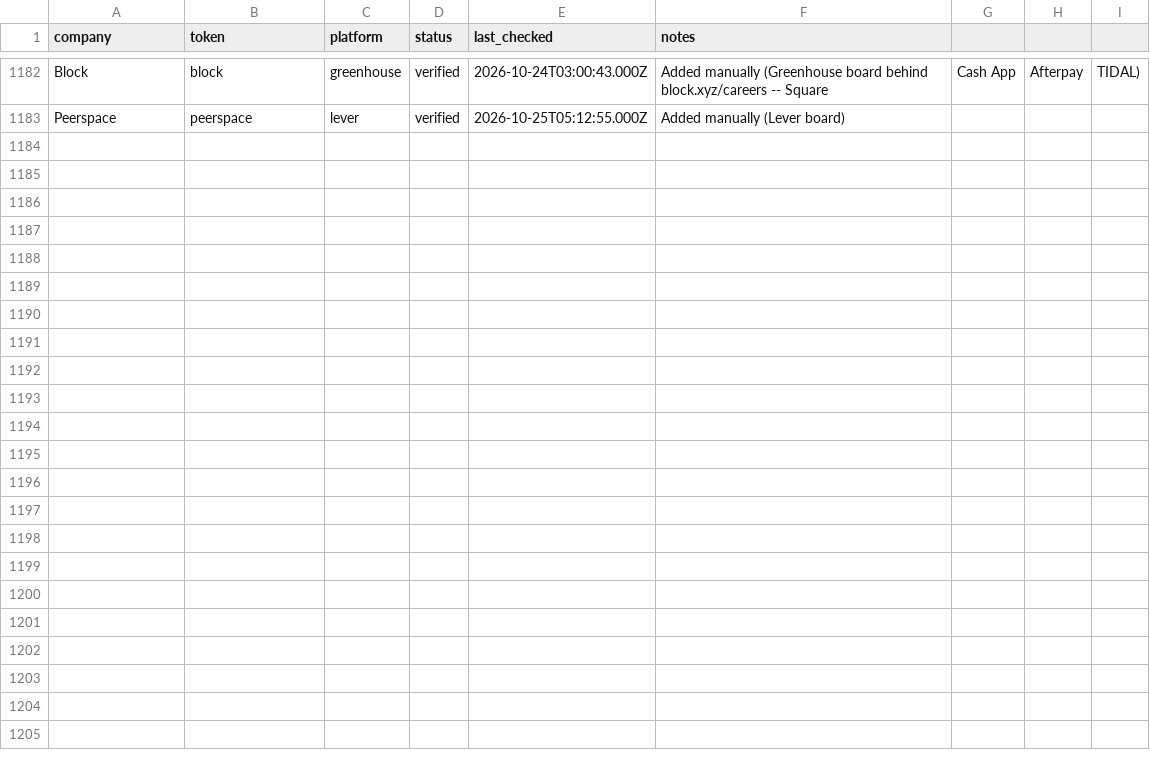
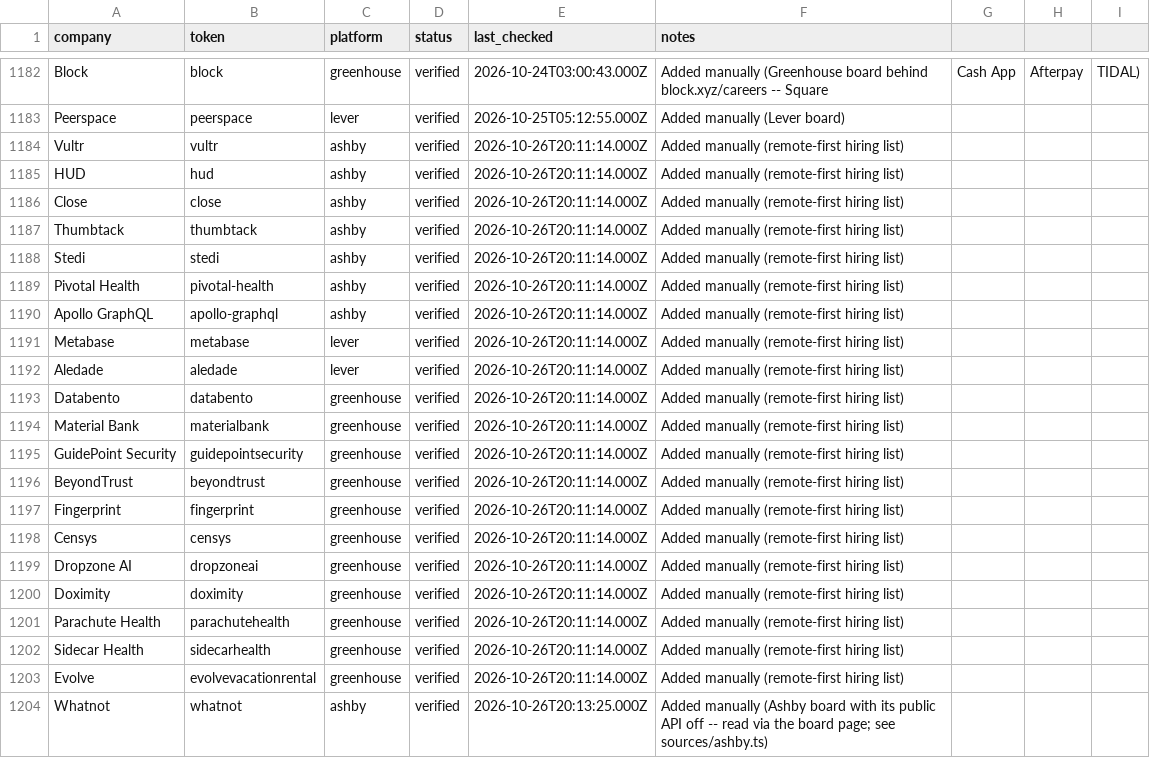
Before and after one commit to GabeTHEGeek/tolara-atlas, a CSV file: data/companies.csv, drawn as a sheet; only a part is shown, gaps mark what is left out.

Commit message:
Add Whatnot via an Ashby board-page fallback, and 20 remote-first companies

```diff
--- a/data/companies.csv
+++ b/data/companies.csv
@@ -1183 +1183,22 @@ Block,block,greenhouse,verified,2026-10-24T03:00:43.000Z,Added manually (Greenho
 Peerspace,peerspace,lever,verified,2026-10-25T05:12:55.000Z,Added manually (Lever board)
+Vultr,vultr,ashby,verified,2026-10-26T20:11:14.000Z,Added manually (remote-first hiring list)
+HUD,hud,ashby,verified,2026-10-26T20:11:14.000Z,Added manually (remote-first hiring list)
+Close,close,ashby,verified,2026-10-26T20:11:14.000Z,Added manually (remote-first hiring list)
+Thumbtack,thumbtack,ashby,verified,2026-10-26T20:11:14.000Z,Added manually (remote-first hiring list)
+Stedi,stedi,ashby,verified,2026-10-26T20:11:14.000Z,Added manually (remote-first hiring list)
+Pivotal Health,pivotal-health,ashby,verified,2026-10-26T20:11:14.000Z,Added manually (remote-first hiring list)
+Apollo GraphQL,apollo-graphql,ashby,verified,2026-10-26T20:11:14.000Z,Added manually (remote-first hiring list)
+Metabase,metabase,lever,verified,2026-10-26T20:11:14.000Z,Added manually (remote-first hiring list)
+Aledade,aledade,lever,verified,2026-10-26T20:11:14.000Z,Added manually (remote-first hiring list)
+Databento,databento,greenhouse,verified,2026-10-26T20:11:14.000Z,Added manually (remote-first hiring list)
+Material Bank,materialbank,greenhouse,verified,2026-10-26T20:11:14.000Z,Added manually (remote-first hiring list)
+GuidePoint Security,guidepointsecurity,greenhouse,verified,2026-10-26T20:11:14.000Z,Added manually (remote-first hiring list)
+BeyondTrust,beyondtrust,greenhouse,verified,2026-10-26T20:11:14.000Z,Added manually (remote-first hiring list)
+Fingerprint,fingerprint,greenhouse,verified,2026-10-26T20:11:14.000Z,Added manually (remote-first hiring list)
+Censys,censys,greenhouse,verified,2026-10-26T20:11:14.000Z,Added manually (remote-first hiring list)
+Dropzone AI,dropzoneai,greenhouse,verified,2026-10-26T20:11:14.000Z,Added manually (remote-first hiring list)
+Doximity,doximity,greenhouse,verified,2026-10-26T20:11:14.000Z,Added manually (remote-first hiring list)
+Parachute Health,parachutehealth,greenhouse,verified,2026-10-26T20:11:14.000Z,Added manually (remote-first hiring list)
+Sidecar Health,sidecarhealth,greenhouse,verified,2026-10-26T20:11:14.000Z,Added manually (remote-first hiring list)
+Evolve,evolvevacationrental,greenhouse,verified,2026-10-26T20:11:14.000Z,Added manually (remote-first hiring list)
+Whatnot,whatnot,ashby,verified,2026-10-26T20:13:25.000Z,Added manually (Ashby board with its public API off -- read via the board page; see sources/ashby.ts)
```
Also changed, not shown: 2 other files.
